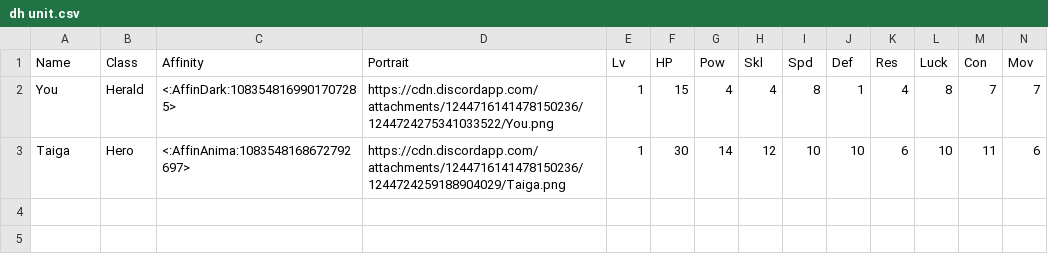
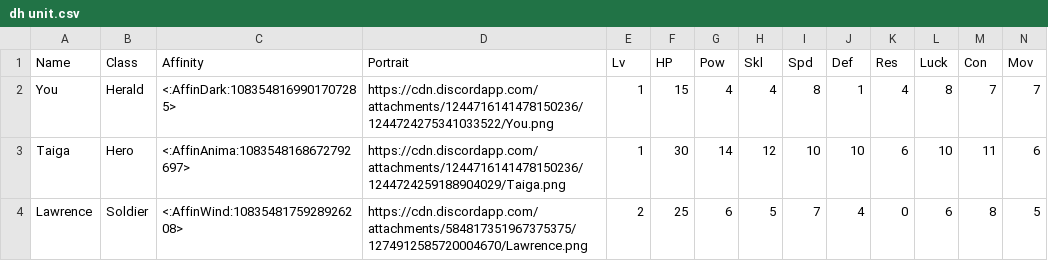
Before and after one commit to knabepicer/CromarBot, a CSV file: dh/dh unit.csv, drawn as a sheet; only a part is shown; rows hold the shown columns only; the diff names each change by its address in the sheet, - before the commit and + after, or states it on an @@ line.

Commit message:
Lawrence

```diff
--- a/dh/dh unit.csv
+++ b/dh/dh unit.csv
+row 4: Lawrence | Soldier | <:AffinWind:1083548175928926208> | https://cdn.discordapp.com/attachments/584817351967375375/1274912585720004670/Lawrence.png | 2 | 25 | 6 | 5 | 7 | 4 | 0 | 6 | 8 | 5
```
